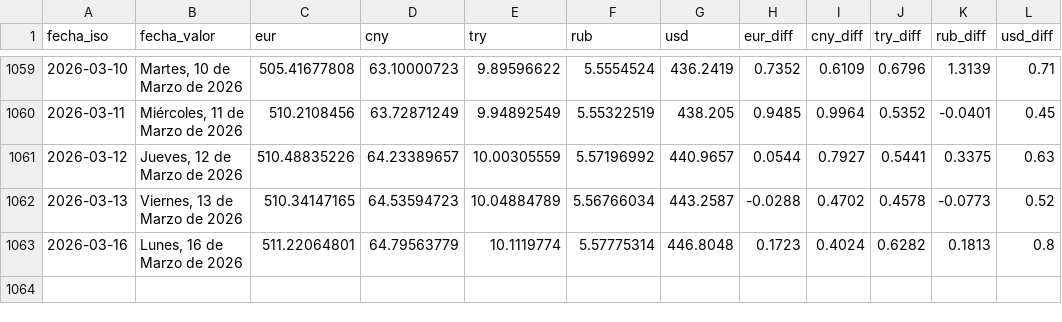
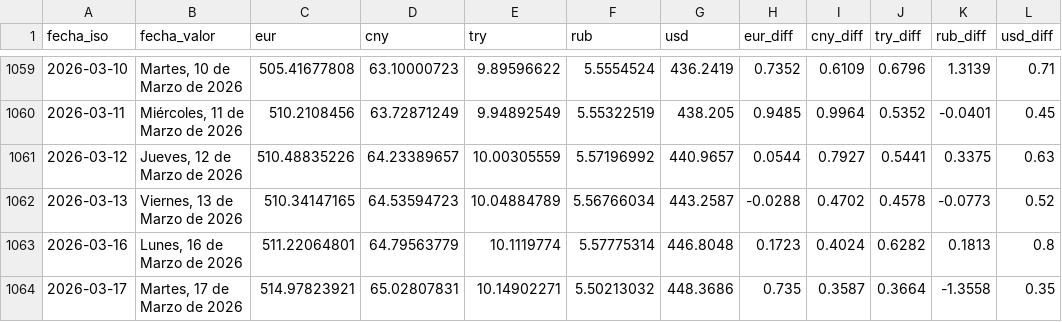
Before and after one commit to ESuarezPeraza/API-BCV, a CSV file: historial_bcv.csv, drawn as a sheet; only a part is shown, gaps mark what is left out.

Commit message:
Actualización automática de tasa BCV

```diff
--- a/historial_bcv.csv
+++ b/historial_bcv.csv
@@ -1063 +1063,2 @@ fecha_iso,fecha_valor,eur,cny,try,rub,usd,eur_diff,cny_diff,try_diff,rub_diff,us
 2026-03-16,"Lunes, 16 de Marzo de 2026",511.22064801,64.79563779,10.1119774,5.57775314,446.8048,0.1723,0.4024,0.6282,0.1813,0.8
+2026-03-17,"Martes, 17 de Marzo de 2026",514.97823921,65.02807831,10.14902271,5.50213032,448.3686,0.735,0.3587,0.3664,-1.3558,0.35
```
